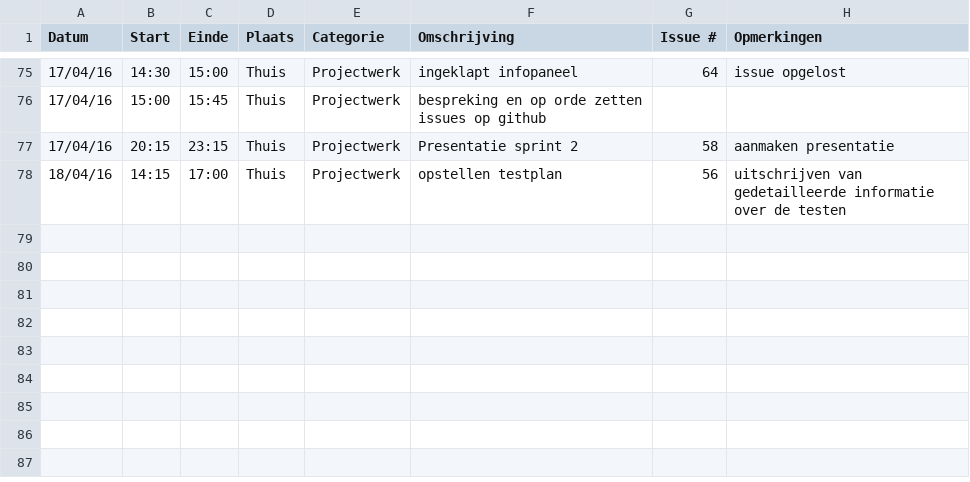
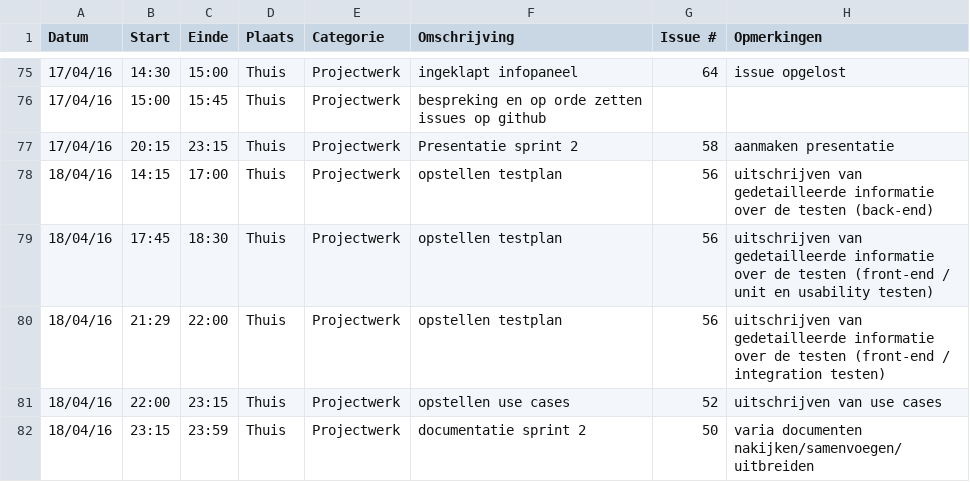
Before and after one commit to ghentlivinglab/Traffic-Travel-Time-Analyzer-1, a CSV file: JarnoDeMeyerLogboek.csv, drawn as a sheet; only a part is shown, gaps mark what is left out.

Commit message:
Update JarnoDeMeyerLogboek.csv

```diff
--- a/JarnoDeMeyerLogboek.csv
+++ b/JarnoDeMeyerLogboek.csv
@@ -77,2 +77,6 @@ Datum,Start,Einde,Plaats,Categorie,Omschrijving,Issue #,Opmerkingen
 17/04/16,20:15,23:15,Thuis,Projectwerk,Presentatie sprint 2,58,aanmaken presentatie
-18/04/16,14:15,17:00,Thuis,Projectwerk,opstellen testplan,56,uitschrijven van gedetailleerde informatie over de testen
+18/04/16,14:15,17:00,Thuis,Projectwerk,opstellen testplan,56,uitschrijven van gedetailleerde informatie over de testen (back-end)
+18/04/16,17:45,18:30,Thuis,Projectwerk,opstellen testplan,56,uitschrijven van gedetailleerde informatie over de testen (front-end / unit en usability testen)
+18/04/16,21:29,22:00,Thuis,Projectwerk,opstellen testplan,56,uitschrijven van gedetailleerde informatie over de testen (front-end / integration testen)
+18/04/16,22:00,23:15,Thuis,Projectwerk,opstellen use cases,52,uitschrijven van use cases
+18/04/16,23:15,23:59,Thuis,Projectwerk,documentatie sprint 2,50,varia documenten nakijken/samenvoegen/uitbreiden
```
